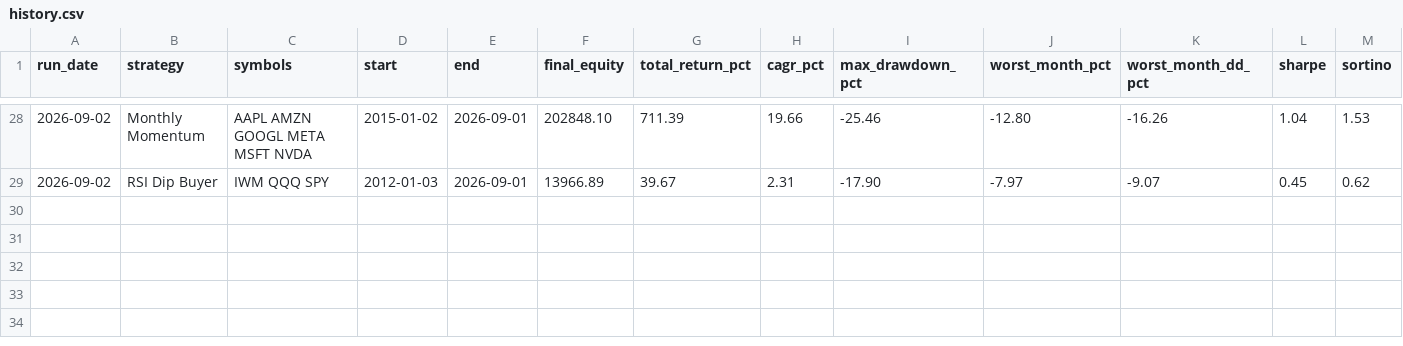
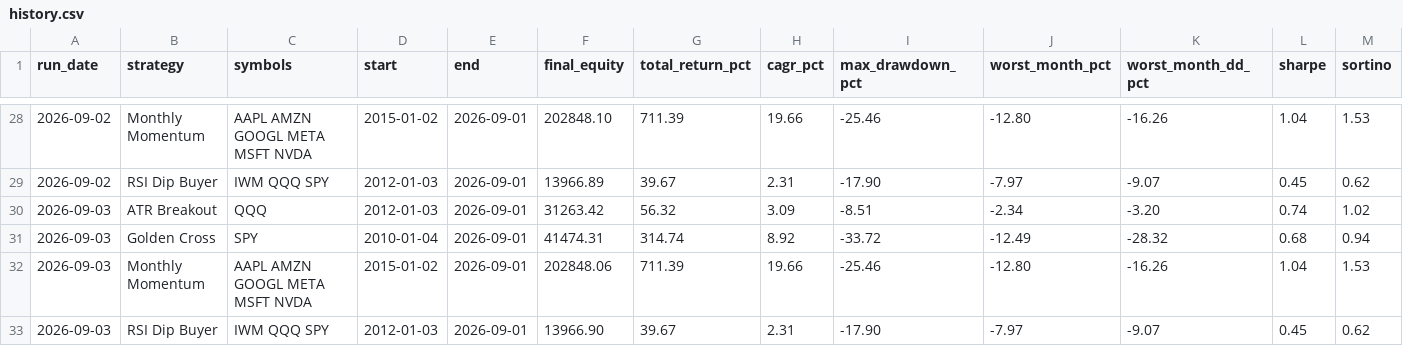
Before and after one commit to shanyukollipara/robinhood-agentic-backtester, a CSV file: results/history.csv, drawn as a sheet; only a part is shown, gaps mark what is left out; rows hold the shown columns only; the diff names each change by its address in the sheet, - before the commit and + after, or states it on an @@ line.

Commit message:
Daily backtest: results as of 2026-09-03

```diff
--- a/results/history.csv
+++ b/results/history.csv
+row 30: 2026-09-03 | ATR Breakout | QQQ | 2012-01-03 | 2026-09-01 | 31263.42 | 56.32 | 3.09 | -8.51 | -2.34 | -3.20 | 0.74 | 1.02
+row 31: 2026-09-03 | Golden Cross | SPY | 2010-01-04 | 2026-09-01 | 41474.31 | 314.74 | 8.92 | -33.72 | -12.49 | -28.32 | 0.68 | 0.94
+row 32: 2026-09-03 | Monthly Momentum | AAPL AMZN GOOGL META MSFT NVDA | 2015-01-02 | 2026-09-01 | 202848.06 | 711.39 | 19.66 | -25.46 | -12.80 | -16.26 | 1.04 | 1.53
+row 33: 2026-09-03 | RSI Dip Buyer | IWM QQQ SPY | 2012-01-03 | 2026-09-01 | 13966.90 | 39.67 | 2.31 | -17.90 | -7.97 | -9.07 | 0.45 | 0.62
```
Also changed, not shown: 1 other file.
